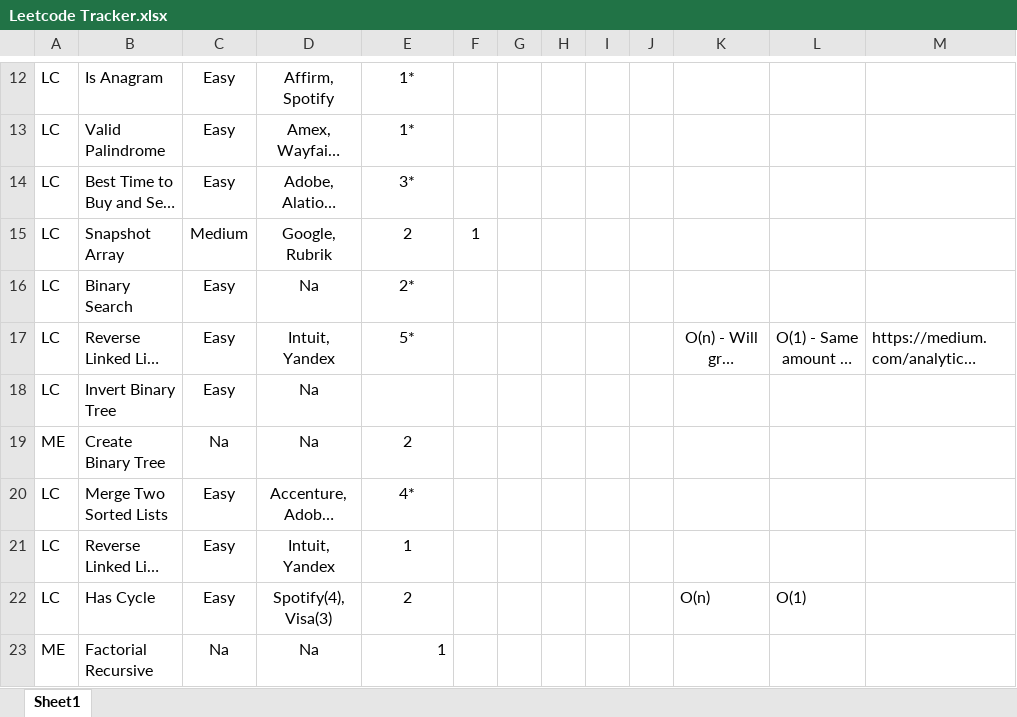
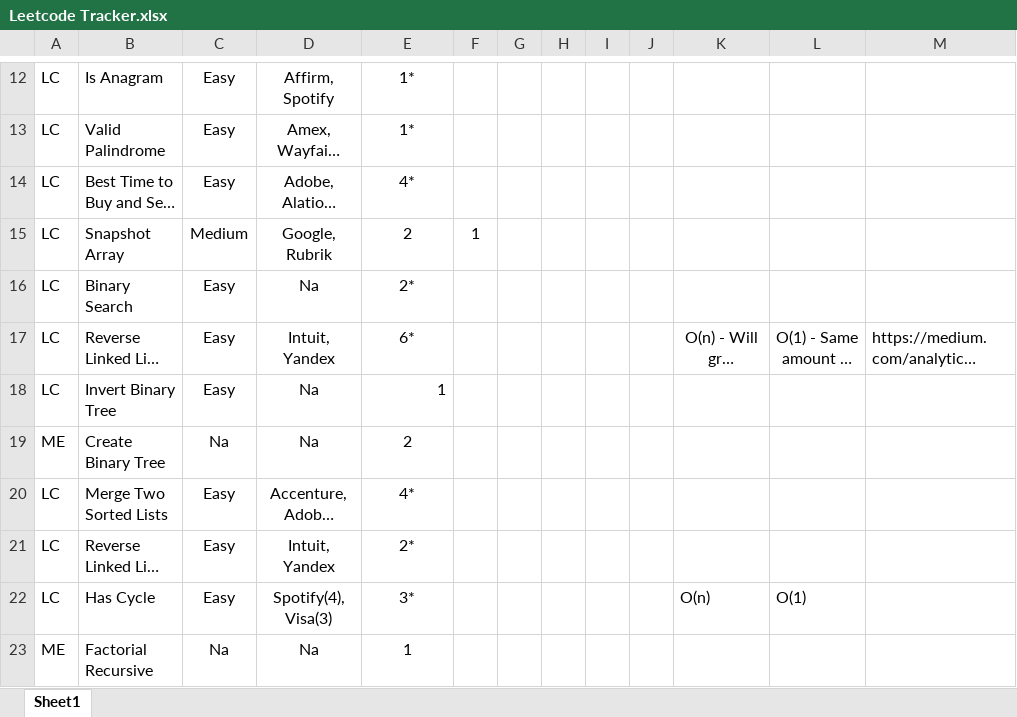
Before and after one commit to samwpr/Leetcode, an Excel workbook: Leetcode Tracker.xlsx, sheet Sheet1, drawn as a sheet; only a part is shown, gaps mark what is left out; long unchanged cells end in …; values as stored, in another font and other column widths than the file's, no borders; table styles not drawn; the diff names each change by its address in the sheet, - before the commit and + after, or states it on an @@ line.

```diff
--- a/Leetcode Tracker.xlsx (sheet Sheet1)
+++ b/Leetcode Tracker.xlsx (sheet Sheet1)
-E14: 3*
+E14: 4*
-E17: 5*
+E17: 6*
-E18: (empty)
+E18: 1
-E21: 1
+E21: 2*
-E22: 2
+E22: 3*
-E23 alignment: right
+E23 alignment: center
```
Also changed, not shown: 1 other file.
